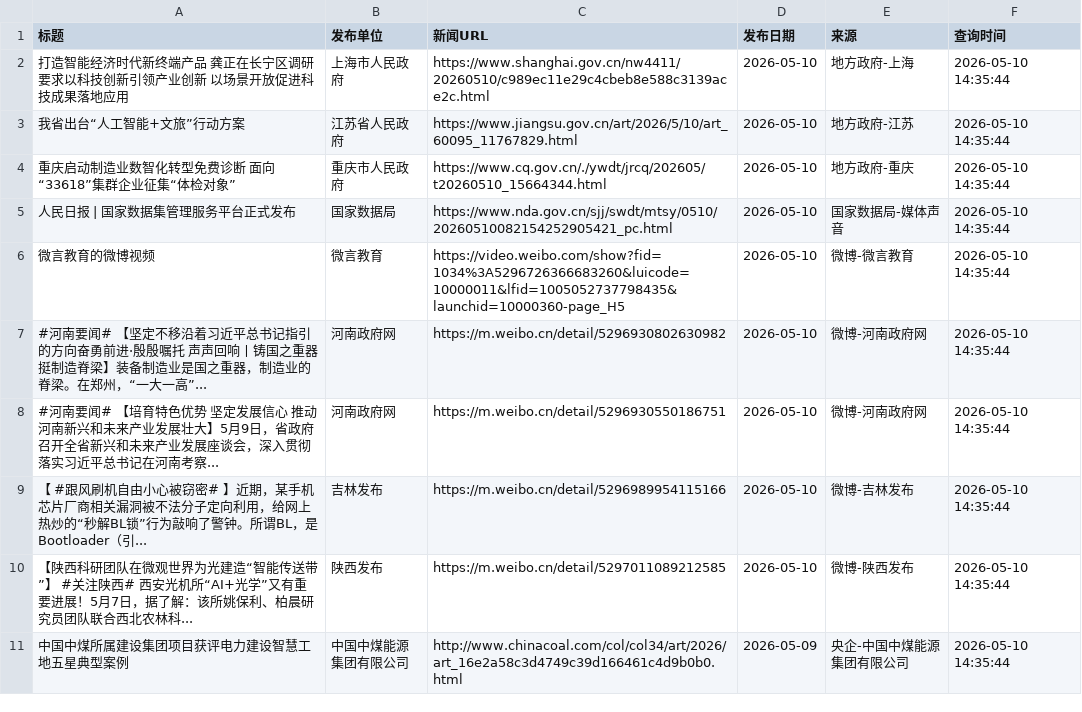
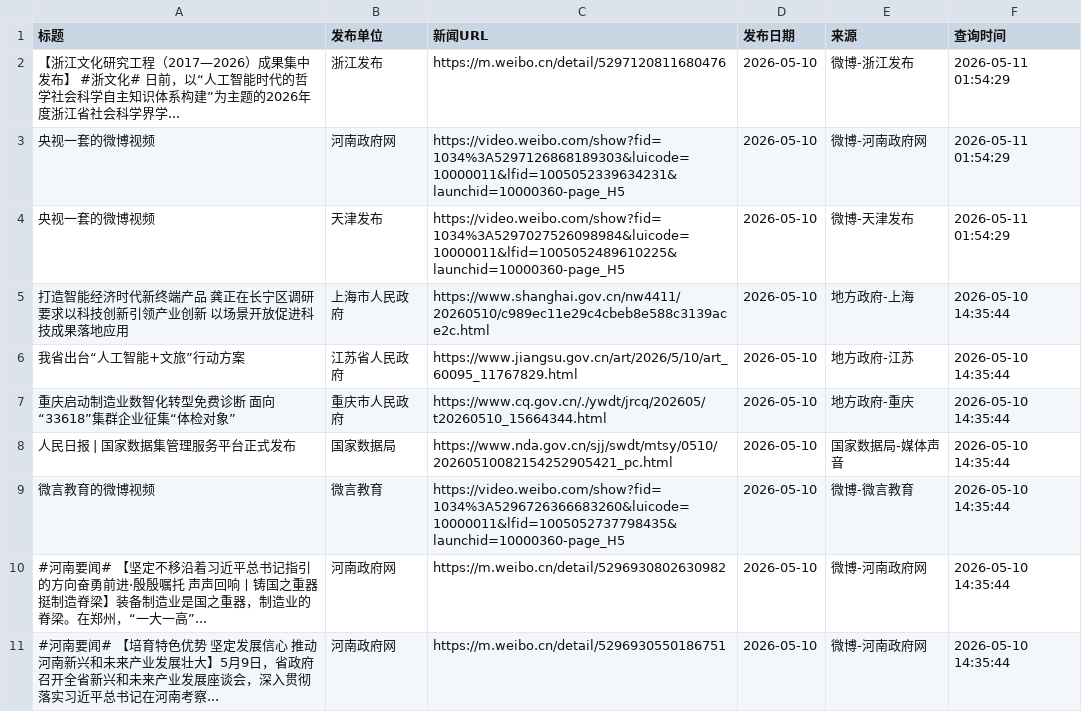
Before and after one commit to guluor-w/Automated-news-scraping, a CSV file: docs/data/policy_news.csv, drawn as a sheet; only a part is shown; the shorter side is filled out with more unchanged rows; the diff names each change by its address in the sheet, - before the commit and + after, or states it on an @@ line.

```diff
--- a/docs/data/policy_news.csv
+++ b/docs/data/policy_news.csv
+row 2: 【浙江文化研究工程（2017—2026）成果集中发布】 #浙文化# 日前，以“人工智能时代的哲学社会科学自主知识体系构建”为主题的2026年度浙江省社会科学界学... | 浙江发布 | https://m.weibo.cn/detail/5297120811680476 | 2026-05-10 | 微博-浙江发布 | 2026-05-11 01:54:29
+row 3: 央视一套的微博视频 | 河南政府网 | https://video.weibo.com/show?fid=1034%3A5297126868189303&luicode=10000011&lfid=1005052339634231&launchid=10000360-page_H5 | 2026-05-10 | 微博-河南政府网 | 2026-05-11 01:54:29
+row 4: 央视一套的微博视频 | 天津发布 | https://video.weibo.com/show?fid=1034%3A5297027526098984&luicode=10000011&lfid=1005052489610225&launchid=10000360-page_H5 | 2026-05-10 | 微博-天津发布 | 2026-05-11 01:54:29
```
Also changed, not shown: 3 other files.
